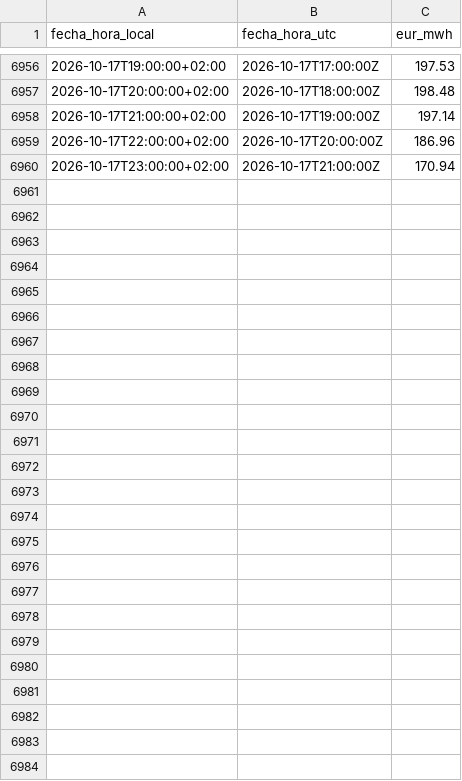
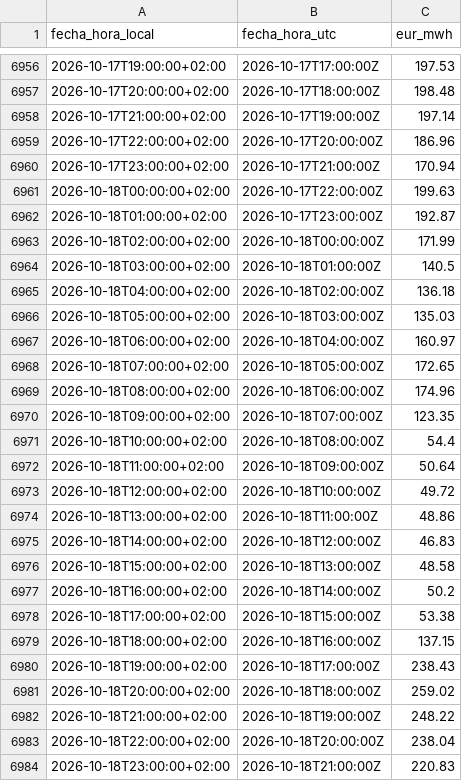
Before and after one commit to JosebaDG/Pvpc-bridge, a CSV file: datos/historico/pvpc_peninsula_horario/2026.csv, drawn as a sheet; only a part is shown, gaps mark what is left out; the diff names each change by its address in the sheet, - before the commit and + after, or states it on an @@ line.

```diff
--- a/datos/historico/pvpc_peninsula_horario/2026.csv
+++ b/datos/historico/pvpc_peninsula_horario/2026.csv
+row 6961: 2026-10-18T00:00:00+02:00 | 2026-10-17T22:00:00Z | 199.63
+row 6962: 2026-10-18T01:00:00+02:00 | 2026-10-17T23:00:00Z | 192.87
+row 6963: 2026-10-18T02:00:00+02:00 | 2026-10-18T00:00:00Z | 171.99
+row 6964: 2026-10-18T03:00:00+02:00 | 2026-10-18T01:00:00Z | 140.5
+row 6965: 2026-10-18T04:00:00+02:00 | 2026-10-18T02:00:00Z | 136.18
+row 6966: 2026-10-18T05:00:00+02:00 | 2026-10-18T03:00:00Z | 135.03
+row 6967: 2026-10-18T06:00:00+02:00 | 2026-10-18T04:00:00Z | 160.97
+row 6968: 2026-10-18T07:00:00+02:00 | 2026-10-18T05:00:00Z | 172.65
+row 6969: 2026-10-18T08:00:00+02:00 | 2026-10-18T06:00:00Z | 174.96
+row 6970: 2026-10-18T09:00:00+02:00 | 2026-10-18T07:00:00Z | 123.35
+row 6971: 2026-10-18T10:00:00+02:00 | 2026-10-18T08:00:00Z | 54.4
+row 6972: 2026-10-18T11:00:00+02:00 | 2026-10-18T09:00:00Z | 50.64
+row 6973: 2026-10-18T12:00:00+02:00 | 2026-10-18T10:00:00Z | 49.72
+row 6974: 2026-10-18T13:00:00+02:00 | 2026-10-18T11:00:00Z | 48.86
+row 6975: 2026-10-18T14:00:00+02:00 | 2026-10-18T12:00:00Z | 46.83
+row 6976: 2026-10-18T15:00:00+02:00 | 2026-10-18T13:00:00Z | 48.58
+row 6977: 2026-10-18T16:00:00+02:00 | 2026-10-18T14:00:00Z | 50.2
+row 6978: 2026-10-18T17:00:00+02:00 | 2026-10-18T15:00:00Z | 53.38
+row 6979: 2026-10-18T18:00:00+02:00 | 2026-10-18T16:00:00Z | 137.15
+row 6980: 2026-10-18T19:00:00+02:00 | 2026-10-18T17:00:00Z | 238.43
+row 6981: 2026-10-18T20:00:00+02:00 | 2026-10-18T18:00:00Z | 259.02
+row 6982: 2026-10-18T21:00:00+02:00 | 2026-10-18T19:00:00Z | 248.22
+row 6983: 2026-10-18T22:00:00+02:00 | 2026-10-18T20:00:00Z | 238.04
+row 6984: 2026-10-18T23:00:00+02:00 | 2026-10-18T21:00:00Z | 220.83
```
Also changed, not shown: datos/consultas/registro_descargas.csv, 5 other files.
